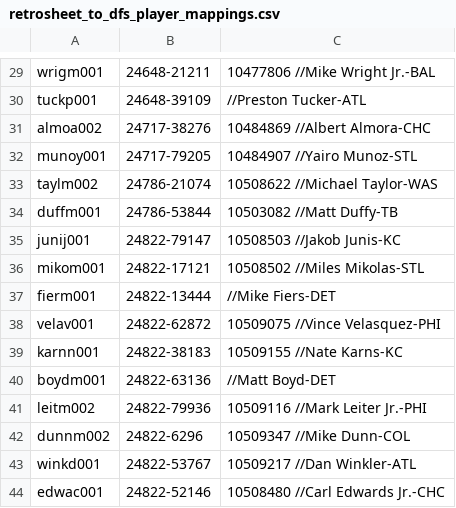
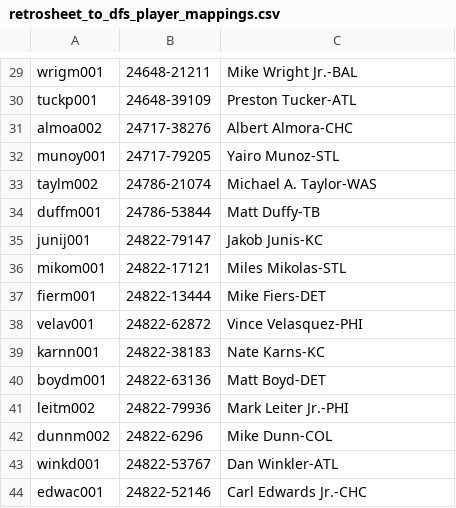
Before and after one commit to tscoggan/dfs-tools, a CSV file: dfs-tools/build/retrosheet_to_dfs_player_mappings.csv, drawn as a sheet; only a part is shown, gaps mark what is left out; the diff covers the shown part only; the diff names each change by its address in the sheet, - before the commit and + after, or states it on an @@ line.

```diff
--- a/dfs-tools/build/retrosheet_to_dfs_player_mappings.csv
+++ b/dfs-tools/build/retrosheet_to_dfs_player_mappings.csv
-C29: 10477806 //Mike Wright Jr.-BAL
+C29: Mike Wright Jr.-BAL
-C30: //Preston Tucker-ATL
+C30: Preston Tucker-ATL
-C31: 10484869 //Albert Almora-CHC
+C31: Albert Almora-CHC
-C32: 10484907 //Yairo Munoz-STL
+C32: Yairo Munoz-STL
-C33: 10508622 //Michael Taylor-WAS
+C33: Michael A. Taylor-WAS
-C34: 10503082 //Matt Duffy-TB
+C34: Matt Duffy-TB
-C35: 10508503 //Jakob Junis-KC
+C35: Jakob Junis-KC
-C36: 10508502 //Miles Mikolas-STL
+C36: Miles Mikolas-STL
-C37: //Mike Fiers-DET
+C37: Mike Fiers-DET
-C38: 10509075 //Vince Velasquez-PHI
+C38: Vince Velasquez-PHI
-C39: 10509155 //Nate Karns-KC
+C39: Nate Karns-KC
-C40: //Matt Boyd-DET
+C40: Matt Boyd-DET
-C41: 10509116 //Mark Leiter Jr.-PHI
+C41: Mark Leiter Jr.-PHI
-C42: 10509347 //Mike Dunn-COL
+C42: Mike Dunn-COL
-C43: 10509217 //Dan Winkler-ATL
+C43: Dan Winkler-ATL
-C44: 10508480 //Carl Edwards Jr.-CHC
+C44: Carl Edwards Jr.-CHC
```
Also changed, not shown: 28 edited cells elsewhere in this file, 2 other files.
